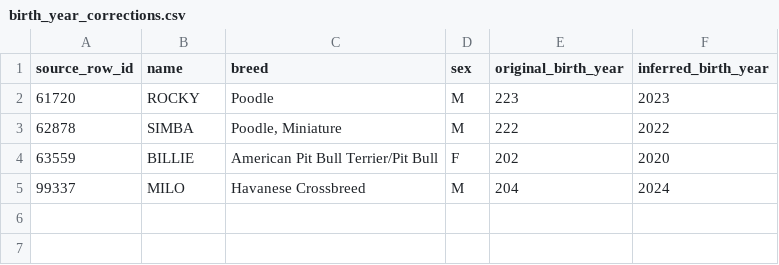
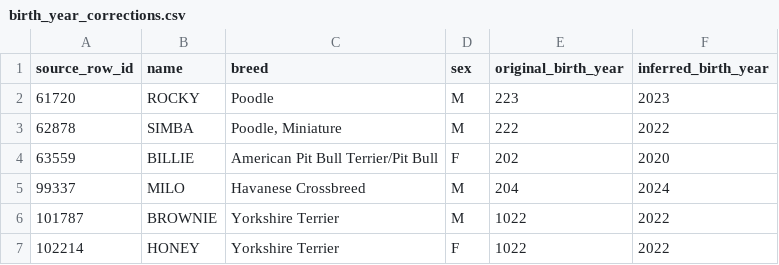
Before and after one commit to Barkonomics-DataWrangling/barkonomics-pet-names, a CSV file: data/lookups/birth_year_corrections.csv, drawn as a sheet; the diff names each change by its address in the sheet, - before the commit and + after, or states it on an @@ line.

Commit message:
data: infer 2022 for HONEY and BROWNIE separately
Apply the approved record-specific year corrections after grouping, retaining separate dog IDs and recorded sexes. Document the supporting HONEY license and the shared typo-pattern inference for BROWNIE. Only those two year cells change in each export; all 20 checks pass.

Refs: #1
Spike: dog-baby-name-data

```diff
--- a/data/lookups/birth_year_corrections.csv
+++ b/data/lookups/birth_year_corrections.csv
+row 6: 101787 | BROWNIE | Yorkshire Terrier | M | 1022 | 2022
+row 7: 102214 | HONEY | Yorkshire Terrier | F | 1022 | 2022
```
Also changed, not shown: 8 other files.
